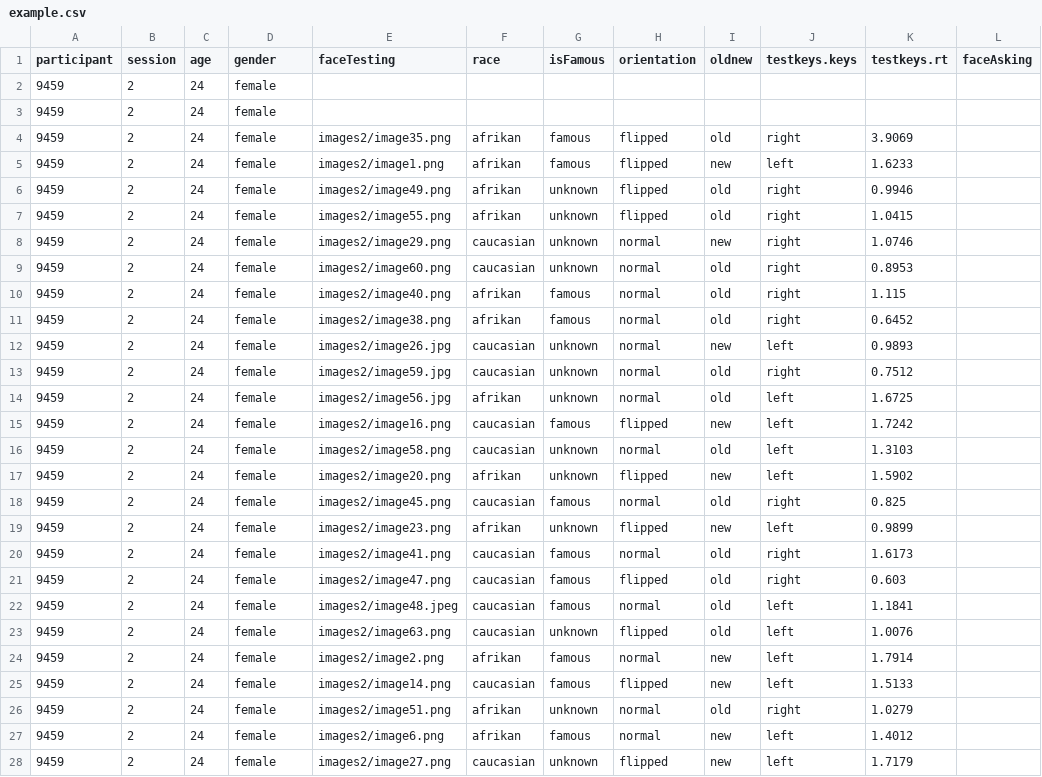
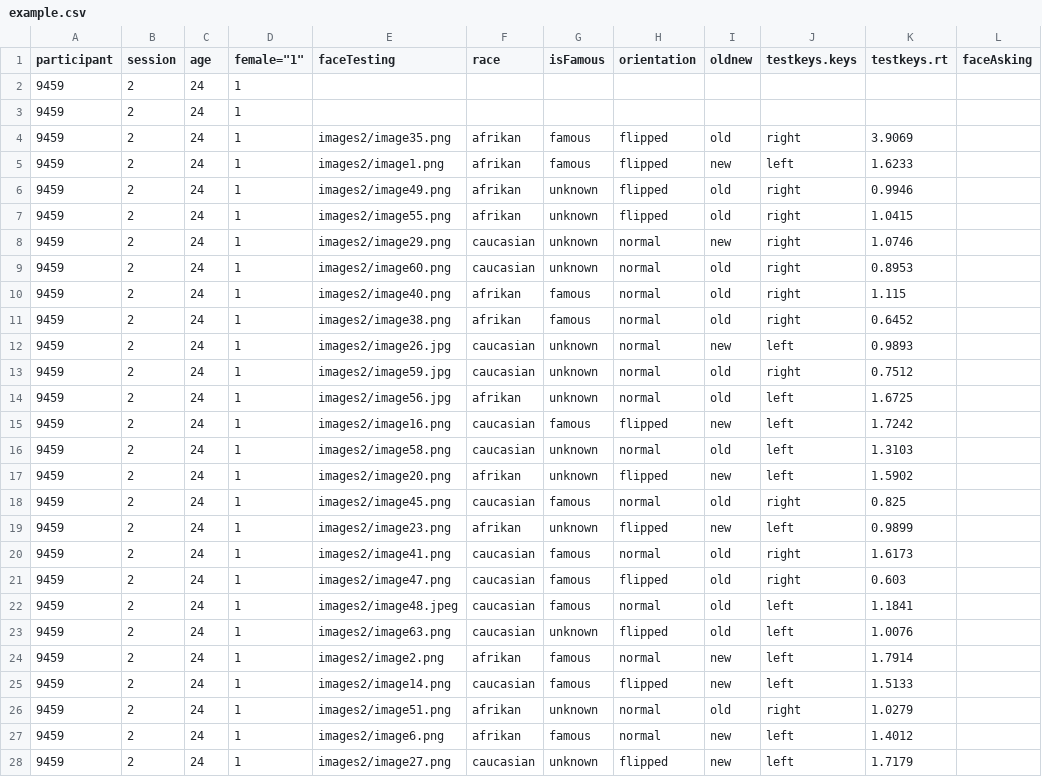
Before and after one commit to elyadaro/experiments-scripts, a CSV file: example.csv, drawn as a sheet; only a part is shown; the diff covers the shown part only; the diff names each change by its address in the sheet, - before the commit and + after, or states it on an @@ line.

```diff
--- a/example.csv
+++ b/example.csv
-D1: gender
+D1: female="1"
-D2:D28 (female="1"): female
+D2:D28 (female="1"): 1
```
Also changed, not shown: 78 edited cells elsewhere in this file, 1 other file.
